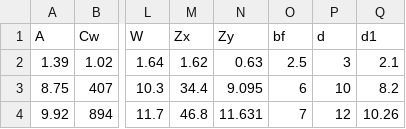
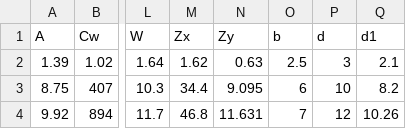
Before and after one commit to youandvern/efficalc, a CSV file: efficalc/sections/csv/alum_shapes_wf.csv, drawn as a sheet; only a part is shown, gaps mark what is left out; the diff names each change by its address in the sheet, - before the commit and + after, or states it on an @@ line.

```diff
--- a/efficalc/sections/csv/alum_shapes_wf.csv
+++ b/efficalc/sections/csv/alum_shapes_wf.csv
-O1: bf
+O1: b
```
Also changed, not shown: efficalc/sections/csv/alum_shapes_L.csv, efficalc/sections/csv/alum_shapes_circular.csv, 13 other files.
